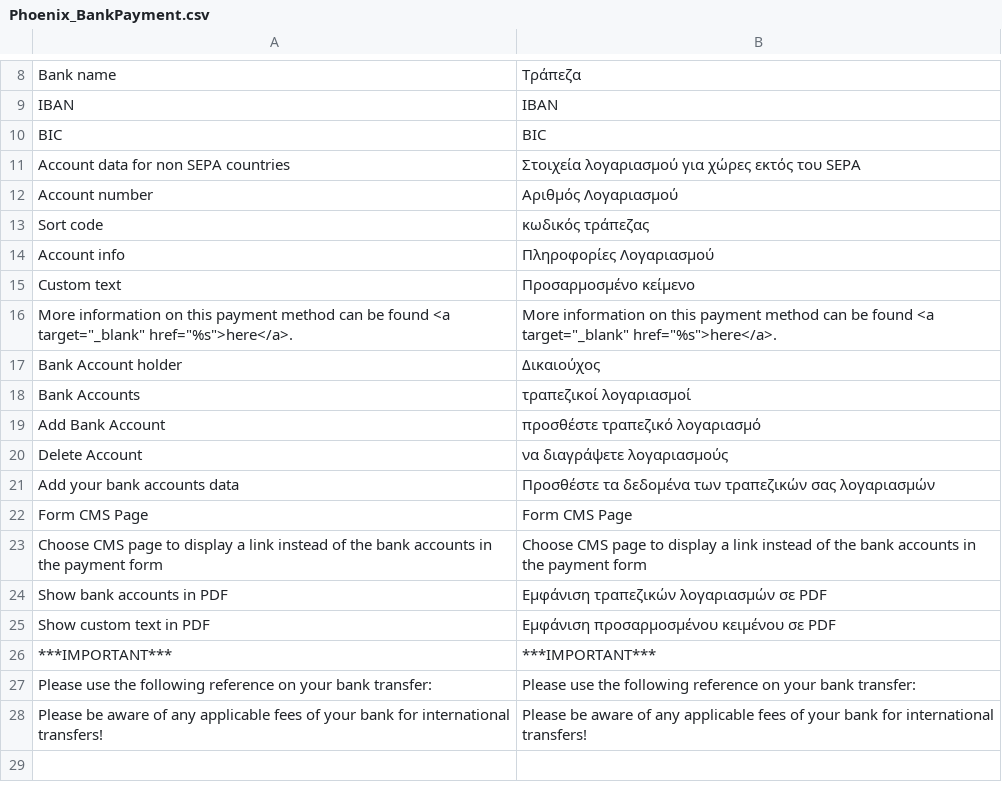
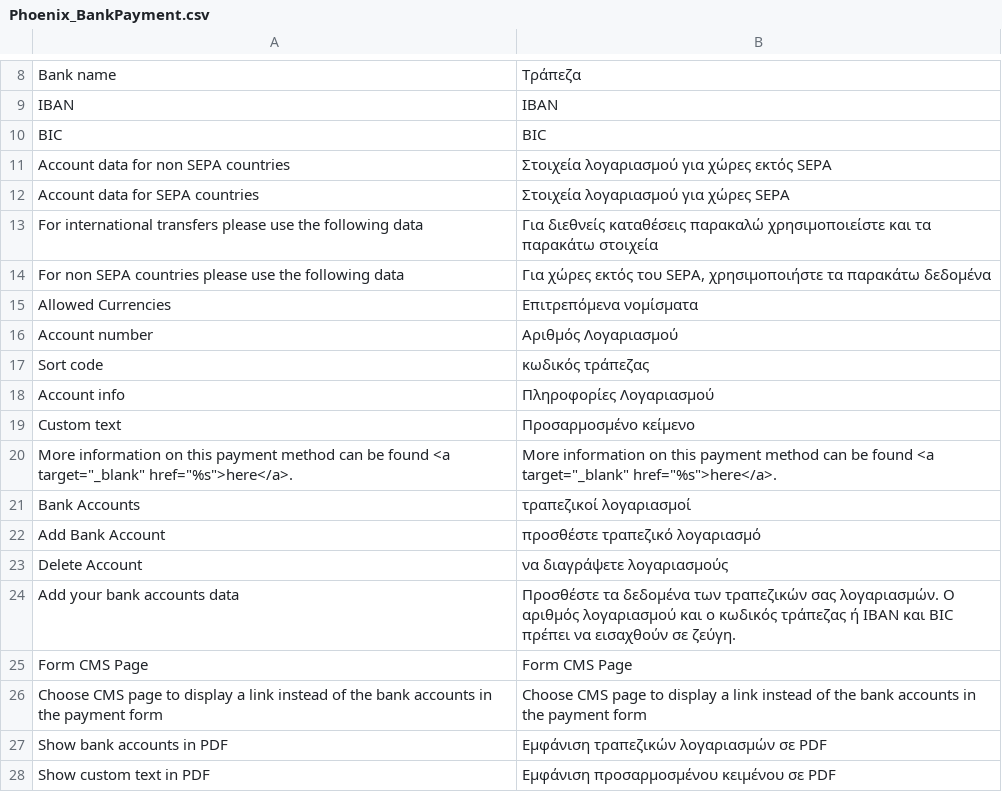
Before and after one commit to PHOENIX-MEDIA/Magento-BankPayment, a CSV file: app/locale/el_GR/Phoenix_BankPayment.csv, drawn as a sheet; only a part is shown, gaps mark what is left out; the shorter side is filled out with more unchanged rows.

Commit message:
Fixing frontend model html of bank accounts data' - Version 1.3.3

```diff
--- a/app/locale/el_GR/Phoenix_BankPayment.csv
+++ b/app/locale/el_GR/Phoenix_BankPayment.csv
@@ -10,3 +10,7 @@
 "BIC","BIC"
-"Account data for non SEPA countries","Στοιχεία λογαριασμού για χώρες εκτός του SEPA"
+"Account data for non SEPA countries","Στοιχεία λογαριασμού για χώρες εκτός SEPA"
+"Account data for SEPA countries","Στοιχεία λογαριασμού για χώρες SEPA"
+"For international transfers please use the following data","Για διεθνείς καταθέσεις παρακαλώ χρησιμοποιείστε και τα παρακάτω στοιχεία"
+"For non SEPA countries please use the following data","Για χώρες εκτός του SEPA, χρησιμοποιήστε τα παρακάτω δεδομένα"
+"Allowed Currencies","Επιτρεπόμενα νομίσματα"
 "Account number","Αριθμός Λογαριασμού"
@@ -16,3 +20,2 @@
 "More information on this payment method can be found <a target=""_blank"" href=""%s"">here</a>.","More information on this payment method can be found <a target=""_blank"" href=""%s"">here</a>."
-"Bank Account holder","Δικαιούχος"
 "Bank Accounts","τραπεζικοί λογαριασμοί"
@@ -20,3 +23,3 @@
 "Delete Account","να διαγράψετε λογαριασμούς"
-"Add your bank accounts data","Προσθέστε τα δεδομένα των τραπεζικών σας λογαριασμών"
+"Add your bank accounts data","Προσθέστε τα δεδομένα των τραπεζικών σας λογαριασμών. Ο αριθμός λογαριασμού και ο κωδικός τράπεζας ή IBAN και BIC πρέπει να εισαχθούν σε ζεύγη."
 "Form CMS Page","Form CMS Page"
```
Also changed, not shown: app/locale/fr_FR/Phoenix_BankPayment.csv, app/locale/it_IT/Phoenix_BankPayment.csv, 37 other files.
